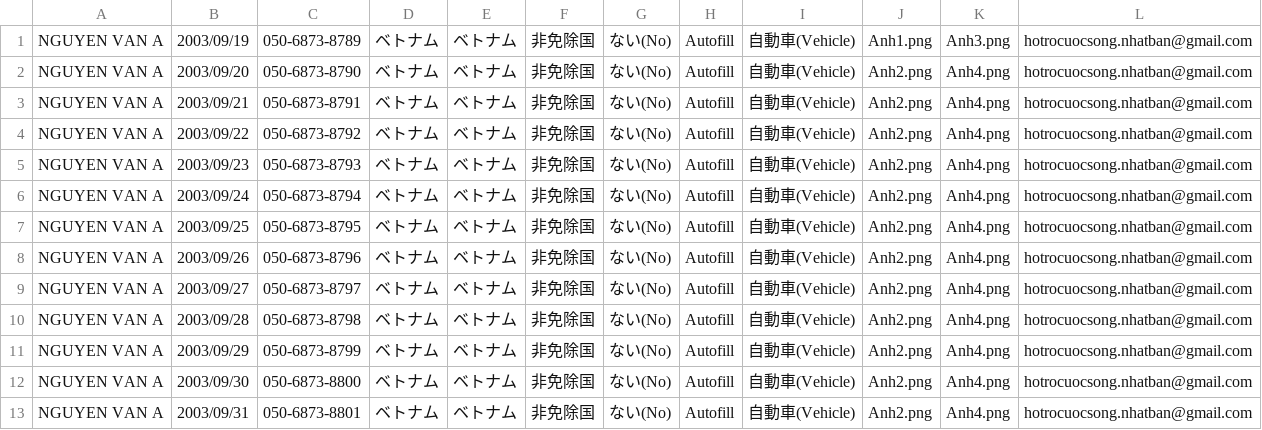
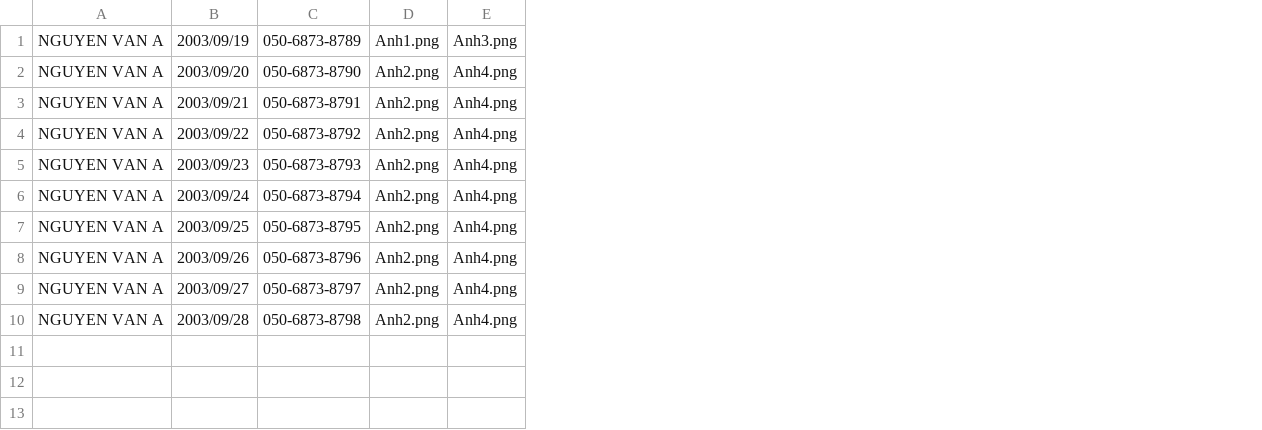
Before and after one commit to nhanphh03/all_tool, a CSV file: autofill_tool/data/Data.csv, drawn as a sheet; the diff names each change by its address in the sheet, - before the commit and + after, or states it on an @@ line.

Commit message:
change tool

```diff
--- a/autofill_tool/data/Data.csv
+++ b/autofill_tool/data/Data.csv
-column D, rows 1-10: all ベトナム
-column E, rows 1-10: all ベトナム
-column F, rows 1-10: all 非免除国
-column G, rows 1-10: all ない(No)
-column H, rows 1-10: all Autofill
-column I, rows 1-10: all 自動車(Vehicle)
-column L, rows 1-10: all hotrocuocsong.nhatban@gmail.com
-row 11: NGUYEN VAN A | 2003/09/29 | 050-6873-8799 | ベトナム | ベトナム | 非免除国 | ない(No) | Autofill | 自動車(Vehicle) | Anh2.png | Anh4.png | hotrocuocsong.nhatban@gmail.com
-row 12: NGUYEN VAN A | 2003/09/30 | 050-6873-8800 | ベトナム | ベトナム | 非免除国 | ない(No) | Autofill | 自動車(Vehicle) | Anh2.png | Anh4.png | hotrocuocsong.nhatban@gmail.com
-row 13: NGUYEN VAN A | 2003/09/31 | 050-6873-8801 | ベトナム | ベトナム | 非免除国 | ない(No) | Autofill | 自動車(Vehicle) | Anh2.png | Anh4.png | hotrocuocsong.nhatban@gmail.com
```
Also changed, not shown: 10 other files.
